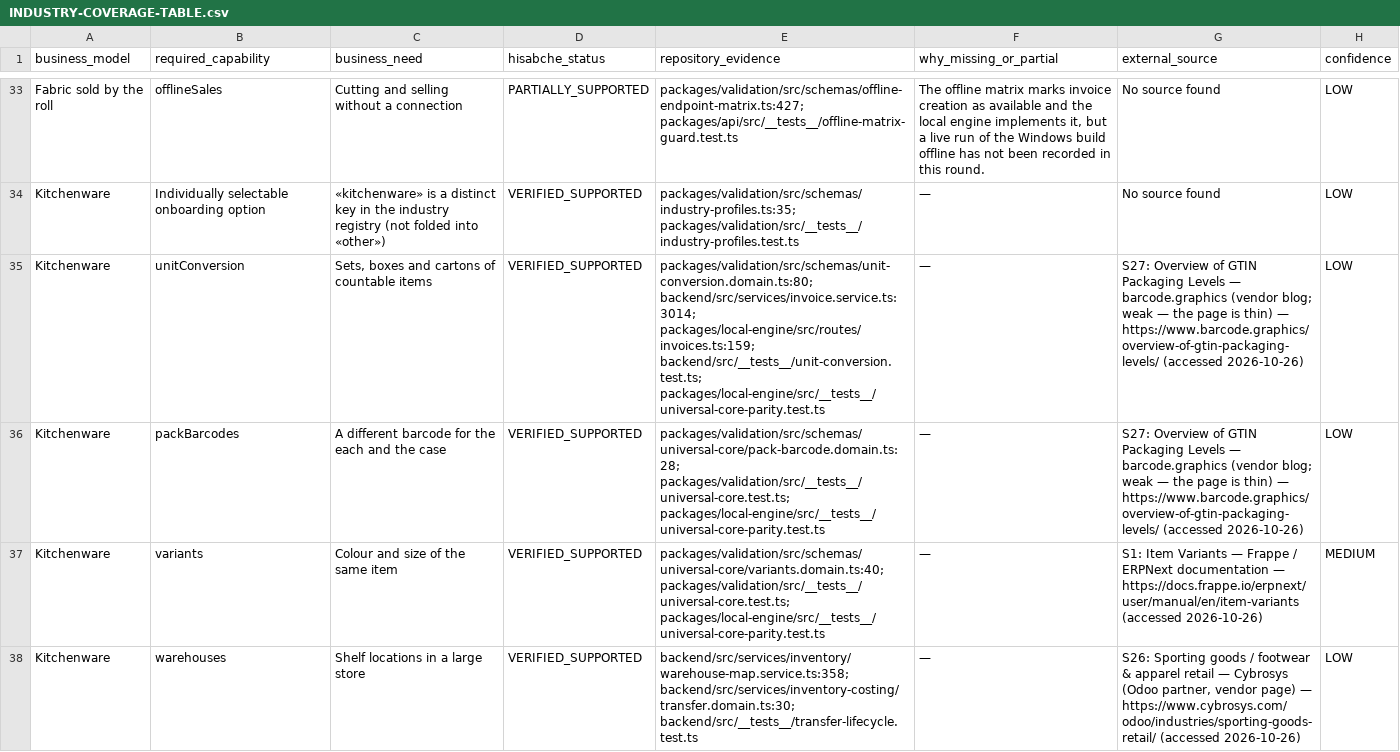
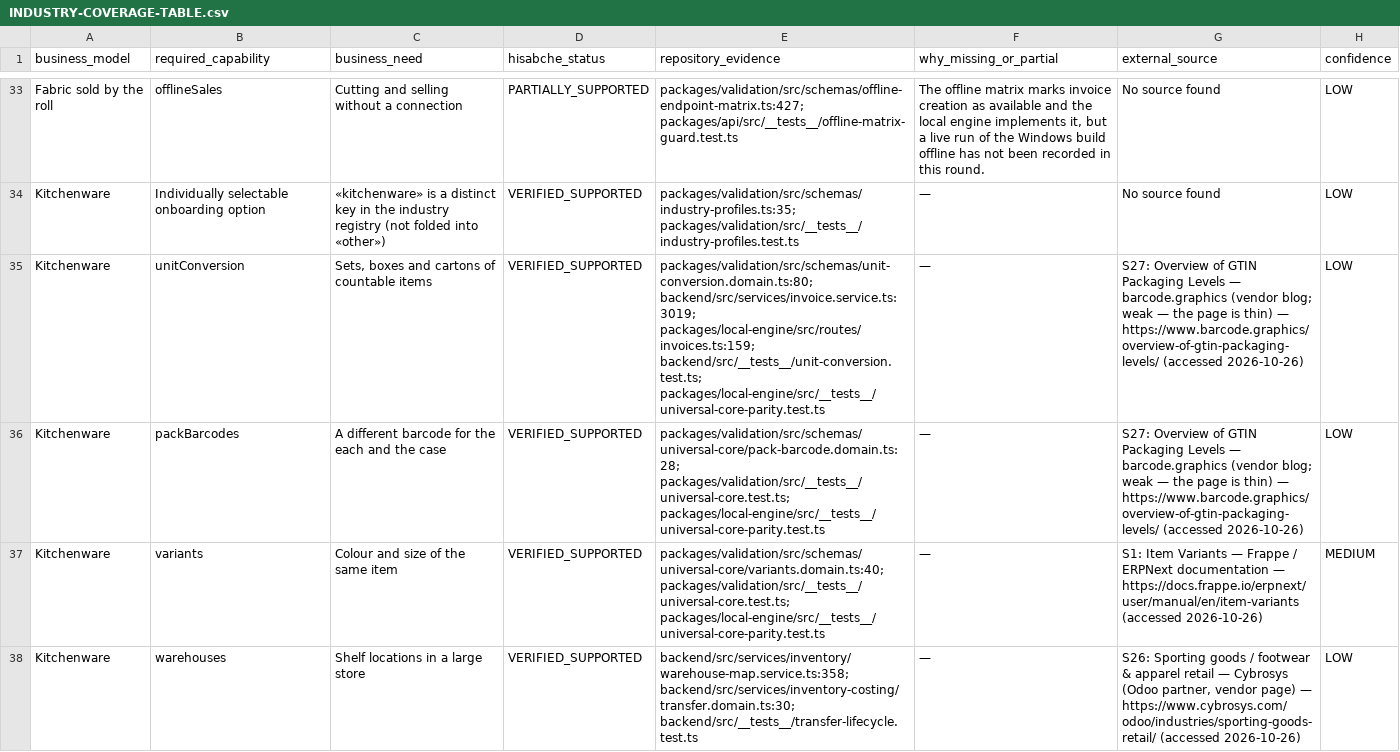
Before and after one commit to hamednourzaei/hisabche, a CSV file: docs/architecture/universal-core/INDUSTRY-COVERAGE-TABLE.csv, drawn as a sheet; only a part is shown, gaps mark what is left out; the diff covers the shown part only.

```diff
--- a/docs/architecture/universal-core/INDUSTRY-COVERAGE-TABLE.csv
+++ b/docs/architecture/universal-core/INDUSTRY-COVERAGE-TABLE.csv
@@ -34,3 +34,3 @@
 "Kitchenware","Individually selectable onboarding option","«kitchenware» is a distinct key in the industry registry (not folded into «other»)","VERIFIED_SUPPORTED","packages/validation/src/schemas/industry-profiles.ts:35; packages/validation/src/__tests__/industry-profiles.test.ts","—","No source found","LOW"
-"Kitchenware","unitConversion","Sets, boxes and cartons of countable items","VERIFIED_SUPPORTED","packages/validation/src/schemas/unit-conversion.domain.ts:80; backend/src/services/invoice.service.ts:3014; packages/local-engine/src/routes/invoices.ts:159; backend/src/__tests__/unit-conversion.test.ts; packages/local-engine/src/__tests__/universal-core-parity.test.ts","—","S27: Overview of GTIN Packaging Levels — barcode.graphics (vendor blog; weak — the page is thin) — https://www.barcode.graphics/overview-of-gtin-packaging-levels/ (accessed 2026-10-26)","LOW"
+"Kitchenware","unitConversion","Sets, boxes and cartons of countable items","VERIFIED_SUPPORTED","packages/validation/src/schemas/unit-conversion.domain.ts:80; backend/src/services/invoice.service.ts:3019; packages/local-engine/src/routes/invoices.ts:159; backend/src/__tests__/unit-conversion.test.ts; packages/local-engine/src/__tests__/universal-core-parity.test.ts","—","S27: Overview of GTIN Packaging Levels — barcode.graphics (vendor blog; weak — the page is thin) — https://www.barcode.graphics/overview-of-gtin-packaging-levels/ (accessed 2026-10-26)","LOW"
 "Kitchenware","packBarcodes","A different barcode for the each and the case","VERIFIED_SUPPORTED","packages/validation/src/schemas/universal-core/pack-barcode.domain.ts:28; packages/validation/src/__tests__/universal-core.test.ts; packages/local-engine/src/__tests__/universal-core-parity.test.ts","—","S27: Overview of GTIN Packaging Levels — barcode.graphics (vendor blog; weak — the page is thin) — https://www.barcode.graphics/overview-of-gtin-packaging-levels/ (accessed 2026-10-26)","LOW"
```
Also changed, not shown: 9 edited cells elsewhere in this file, docs/architecture/capability-matrix.csv, 38 other files.
